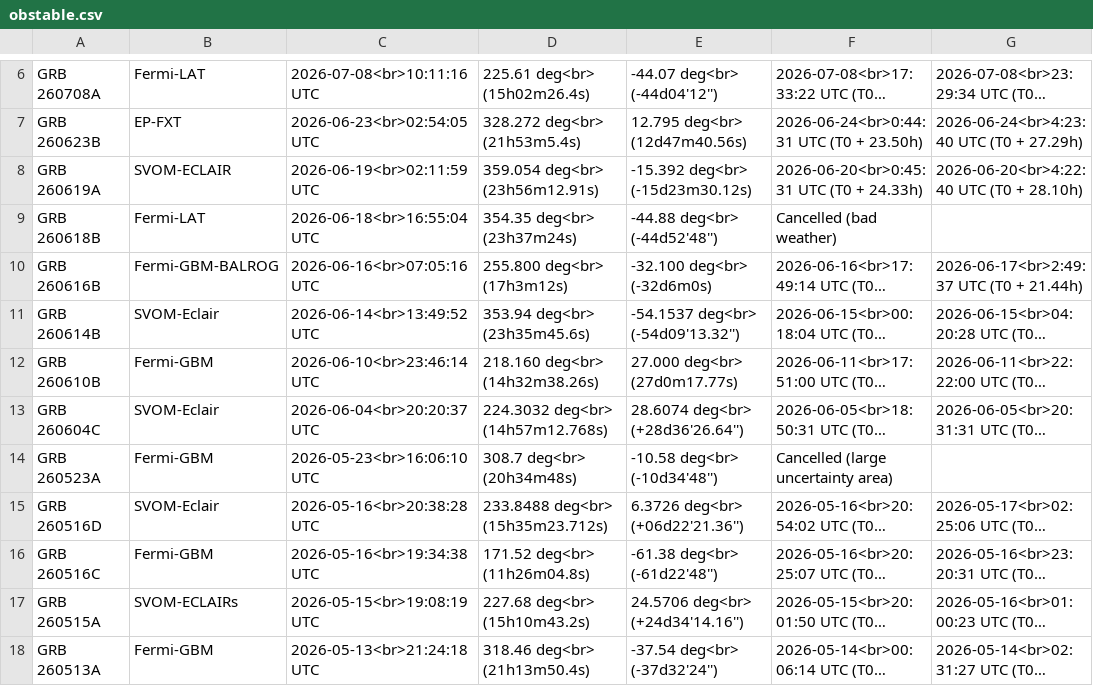
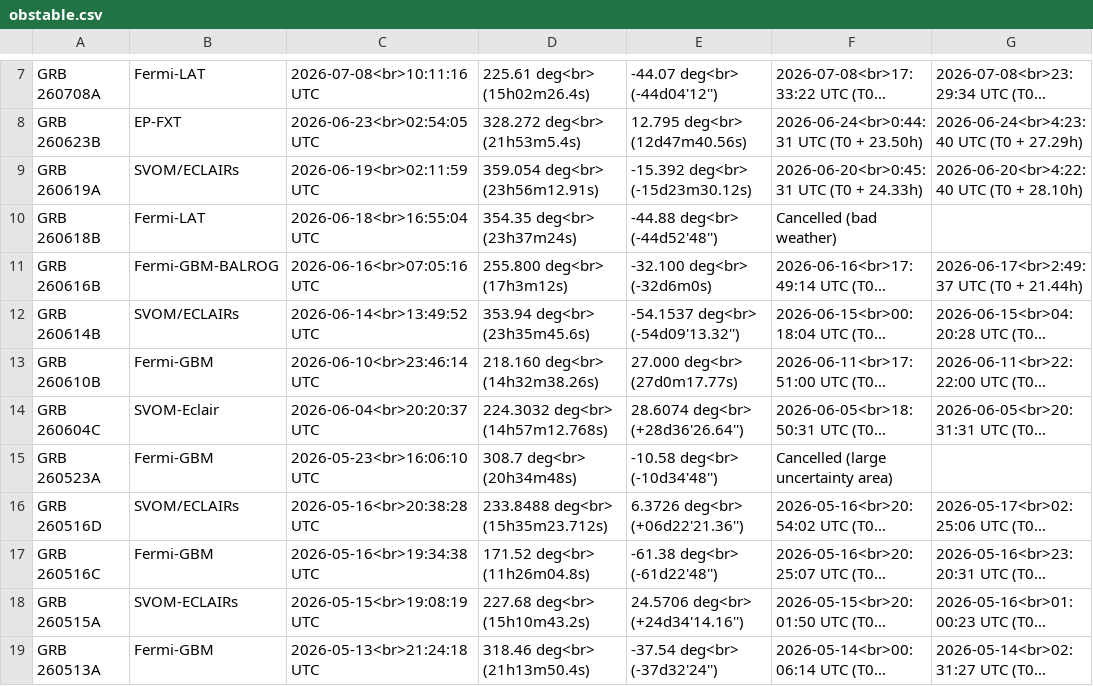
Before and after one commit to grbhess/grbhess.github.io, a CSV file: obstable.csv, drawn as a sheet; only a part is shown, gaps mark what is left out; long unchanged cells end in …; addresses are those after the commit; the diff covers the shown part only; the diff names each change by its address in the sheet, - before the commit and + after, or states it on an @@ line.

Commit message:
Update obstable.csv
name updates + follow-up info

```diff
--- a/obstable.csv
+++ b/obstable.csv
-B9: SVOM-ECLAIR
+B9: SVOM/ECLAIRs
-B12: SVOM-Eclair
+B12: SVOM/ECLAIRs
-B16: SVOM-Eclair
+B16: SVOM/ECLAIRs
```
Also changed, not shown: 1 added row and 9 edited cells elsewhere in this file.
